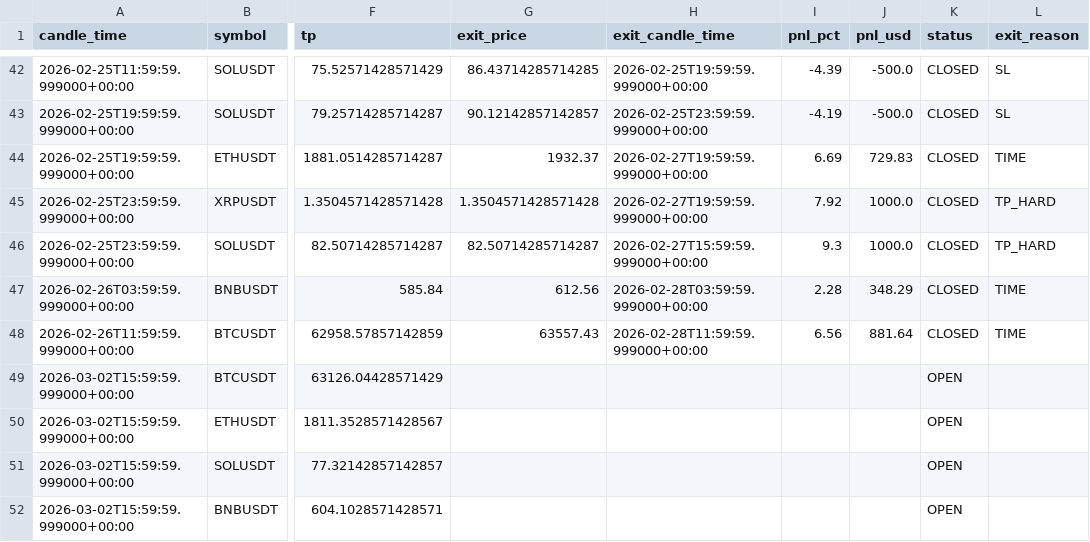
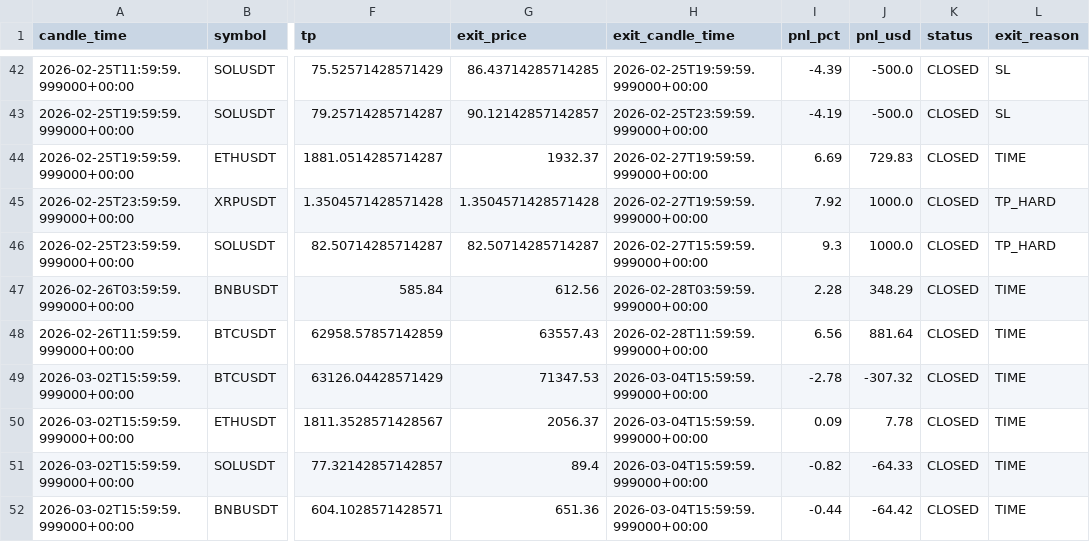
Before and after one commit to kushgbisen/cron-trader, a CSV file: logs/regime_rsi/trades.csv, drawn as a sheet; only a part is shown, gaps mark what is left out; the diff names each change by its address in the sheet, - before the commit and + after, or states it on an @@ line.

```diff
--- a/logs/regime_rsi/trades.csv
+++ b/logs/regime_rsi/trades.csv
-G49 (exit_price): (empty)
+G49 (exit_price): 71347.53
-H49:H52 (exit_candle_time): (empty)
+H49:H52 (exit_candle_time): 2026-03-04T15:59:59.999000+00:00
-I49 (pnl_pct): (empty)
+I49 (pnl_pct): -2.78
-J49 (pnl_usd): (empty)
+J49 (pnl_usd): -307.32
-K49:K52 (status): OPEN
+K49:K52 (status): CLOSED
-L49:L52 (exit_reason): (empty)
+L49:L52 (exit_reason): TIME
-G50 (exit_price): (empty)
+G50 (exit_price): 2056.37
-I50 (pnl_pct): (empty)
+I50 (pnl_pct): 0.09
-J50 (pnl_usd): (empty)
+J50 (pnl_usd): 7.78
-G51 (exit_price): (empty)
+G51 (exit_price): 89.4
-I51 (pnl_pct): (empty)
+I51 (pnl_pct): -0.82
-J51 (pnl_usd): (empty)
+J51 (pnl_usd): -64.33
-G52 (exit_price): (empty)
+G52 (exit_price): 651.36
-I52 (pnl_pct): (empty)
+I52 (pnl_pct): -0.44
-J52 (pnl_usd): (empty)
+J52 (pnl_usd): -64.42
```
Also changed, not shown: 7 other files.
